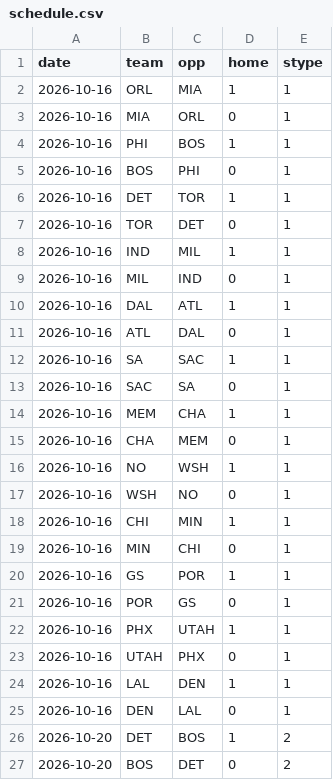
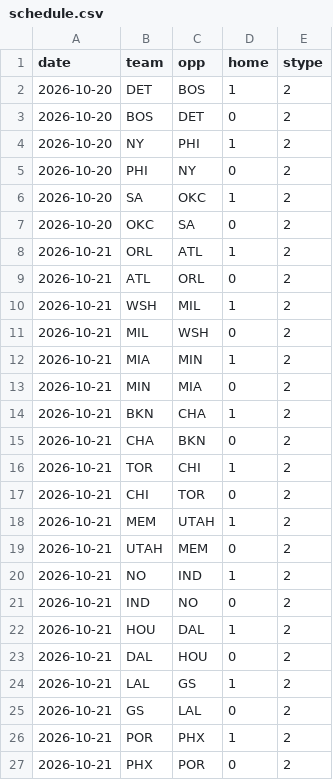
Before and after one commit to jlwin1995-alt/Bball, a CSV file: data/raw/schedule.csv, drawn as a sheet; only a part is shown; the shorter side is filled out with more unchanged rows; removed rows and columns are numbered as before the commit, all else as after; the diff covers the shown part only; the diff names each change by its address in the sheet, - before the commit and + after, or states it on an @@ line.

```diff
--- a/data/raw/schedule.csv
+++ b/data/raw/schedule.csv
-row 2: 2026-10-16 | ORL | MIA | 1 | 1
-row 3: 2026-10-16 | MIA | ORL | 0 | 1
-row 4: 2026-10-16 | PHI | BOS | 1 | 1
-row 5: 2026-10-16 | BOS | PHI | 0 | 1
-row 6: 2026-10-16 | DET | TOR | 1 | 1
-row 7: 2026-10-16 | TOR | DET | 0 | 1
-row 8: 2026-10-16 | IND | MIL | 1 | 1
-row 9: 2026-10-16 | MIL | IND | 0 | 1
-row 10: 2026-10-16 | DAL | ATL | 1 | 1
-row 11: 2026-10-16 | ATL | DAL | 0 | 1
-row 12: 2026-10-16 | SA | SAC | 1 | 1
-row 13: 2026-10-16 | SAC | SA | 0 | 1
-row 14: 2026-10-16 | MEM | CHA | 1 | 1
-row 15: 2026-10-16 | CHA | MEM | 0 | 1
-row 16: 2026-10-16 | NO | WSH | 1 | 1
-row 17: 2026-10-16 | WSH | NO | 0 | 1
-row 18: 2026-10-16 | CHI | MIN | 1 | 1
-row 19: 2026-10-16 | MIN | CHI | 0 | 1
-row 20: 2026-10-16 | GS | POR | 1 | 1
-row 21: 2026-10-16 | POR | GS | 0 | 1
-row 22: 2026-10-16 | PHX | UTAH | 1 | 1
-row 23: 2026-10-16 | UTAH | PHX | 0 | 1
-row 24: 2026-10-16 | LAL | DEN | 1 | 1
-row 25: 2026-10-16 | DEN | LAL | 0 | 1
```
Also changed, not shown: 14 added rows elsewhere in this file, data/raw/injuries.csv, data/raw/rosters.csv, 9 other files.
